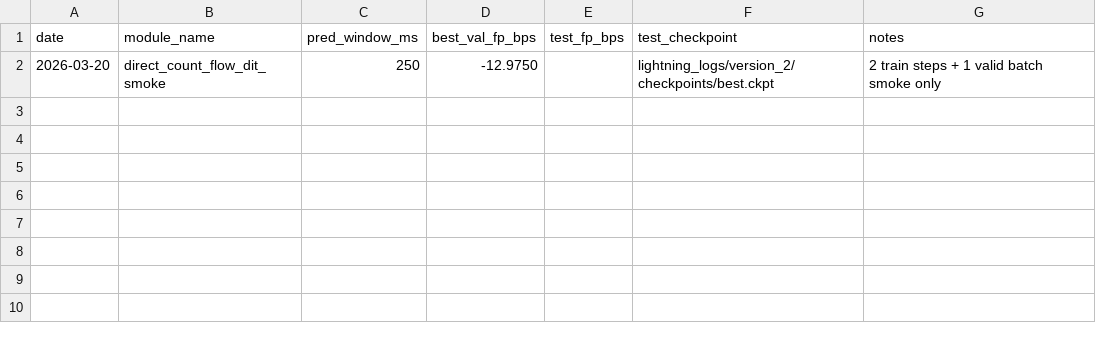
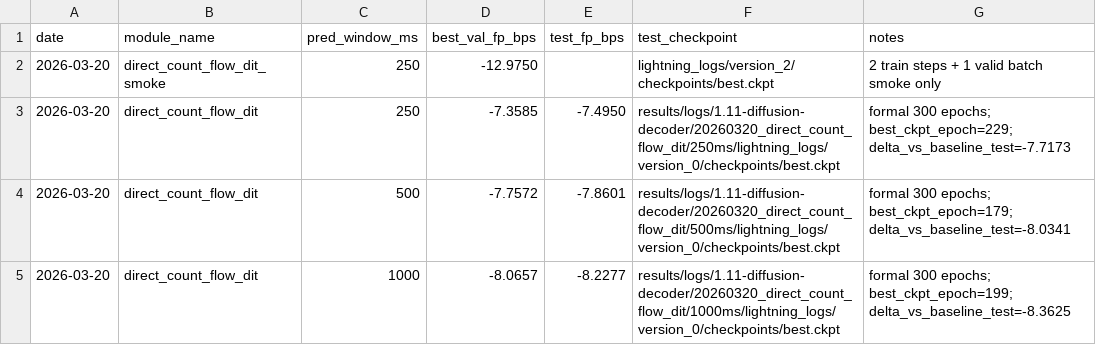
Before and after one commit to Jp-17/NeuroHorizon, a TSV file: cc_todo/1.11-diffusion-decoder/results.tsv, drawn as a sheet; the diff names each change by its address in the sheet, - before the commit and + after, or states it on an @@ line.

Commit message:
归档1.11 diffusion首轮formal结果

```diff
--- a/cc_todo/1.11-diffusion-decoder/results.tsv
+++ b/cc_todo/1.11-diffusion-decoder/results.tsv
+row 3: 2026-03-20 | direct_count_flow_dit | 250 | -7.3585 | -7.4950 | results/logs/1.11-diffusion-decoder/20260320_direct_count_flow_dit/250ms/lightning_logs/version_0/checkpoints/best.ckpt | formal 300 epochs; best_ckpt_epoch=229; delta_vs_baseline_test=-7.7173
+row 4: 2026-03-20 | direct_count_flow_dit | 500 | -7.7572 | -7.8601 | results/logs/1.11-diffusion-decoder/20260320_direct_count_flow_dit/500ms/lightning_logs/version_0/checkpoints/best.ckpt | formal 300 epochs; best_ckpt_epoch=179; delta_vs_baseline_test=-8.0341
+row 5: 2026-03-20 | direct_count_flow_dit | 1000 | -8.0657 | -8.2277 | results/logs/1.11-diffusion-decoder/20260320_direct_count_flow_dit/1000ms/lightning_logs/version_0/checkpoints/best.ckpt | formal 300 epochs; best_ckpt_epoch=199; delta_vs_baseline_test=-8.3625
```
Also changed, not shown: 7 other files.
